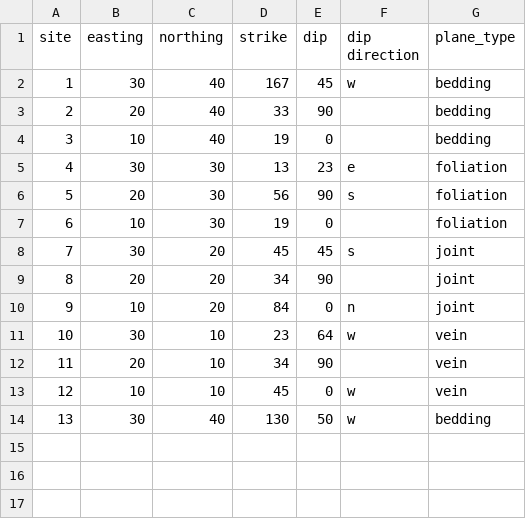
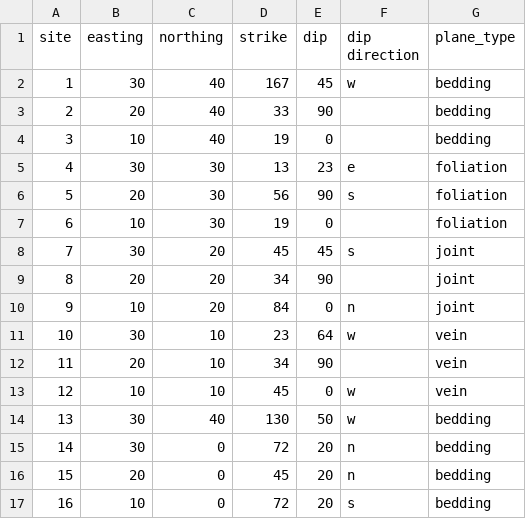
Before and after one commit to graptolite/dip-strike-plot, a CSV file: example_data.csv, drawn as a sheet; the diff names each change by its address in the sheet, - before the commit and + after, or states it on an @@ line.

Commit message:
Fix strike standardisation by using right-hand rule implicit in cross product; also fix data validation

```diff
--- a/example_data.csv
+++ b/example_data.csv
+row 15: 14 | 30 | 0 | 72 | 20 | n | bedding
+row 16: 15 | 20 | 0 | 45 | 20 | n | bedding
+row 17: 16 | 10 | 0 | 72 | 20 | s | bedding
```
Also changed, not shown: 2 other files.
